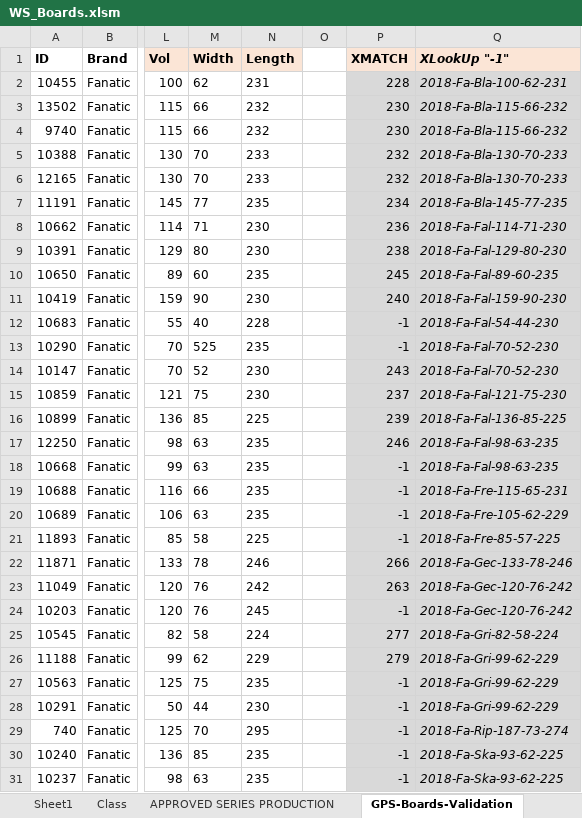
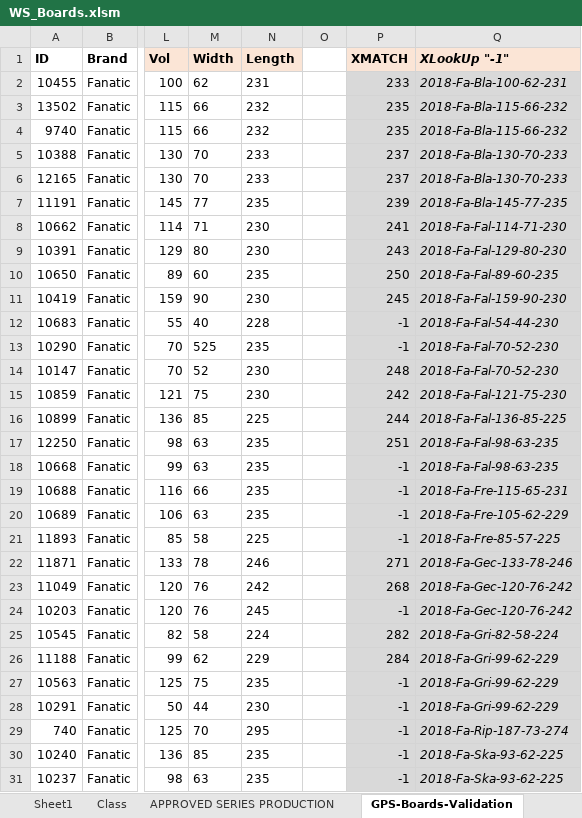
Before and after one commit to bjorn76/WS, an Excel workbook: Boards/WS_Boards.xlsm, sheet GPS-Boards-Validation, drawn as a sheet; only a part is shown, gaps mark what is left out; values as stored, in another font and other column widths than the file's, no borders; conditional formats not drawn; the diff covers the shown part only; the diff names each change by its address in the sheet, - before the commit and + after, or states it on an @@ line.

Commit message:
Berra: Initial logic to set Board Class automatically

```diff
--- a/Boards/WS_Boards.xlsm (sheet GPS-Boards-Validation)
+++ b/Boards/WS_Boards.xlsm (sheet GPS-Boards-Validation)
-P2 (XMATCH): 228
+P2 (XMATCH): 233
-P3:P4 (XMATCH): 230
+P3:P4 (XMATCH): 235
-P5:P6 (XMATCH): 232
+P5:P6 (XMATCH): 237
-P7 (XMATCH): 234
+P7 (XMATCH): 239
-P8 (XMATCH): 236
+P8 (XMATCH): 241
-P9 (XMATCH): 238
+P9 (XMATCH): 243
-P10 (XMATCH): 245
+P10 (XMATCH): 250
-P11 (XMATCH): 240
+P11 (XMATCH): 245
-P14 (XMATCH): 243
+P14 (XMATCH): 248
-P15 (XMATCH): 237
+P15 (XMATCH): 242
-P16 (XMATCH): 239
+P16 (XMATCH): 244
-P17 (XMATCH): 246
+P17 (XMATCH): 251
-P22 (XMATCH): 266
+P22 (XMATCH): 271
-P23 (XMATCH): 263
+P23 (XMATCH): 268
-P25 (XMATCH): 277
+P25 (XMATCH): 282
-P26 (XMATCH): 279
+P26 (XMATCH): 284
```
Also changed, not shown: 2 edited cells elsewhere in this sheet, sheet Boards Catalogue, formulas that keep their value, charts or pictures.
